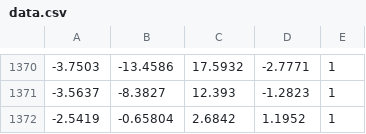
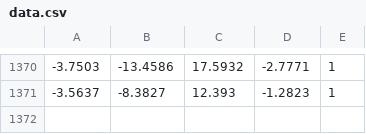
Before and after one commit to Exr0nProjects/peregrine-convert, a CSV file: data.csv, drawn as a sheet; only a part is shown, gaps mark what is left out; the diff names each change by its address in the sheet, - before the commit and + after, or states it on an @@ line.

```diff
--- a/data.csv
+++ b/data.csv
-row 1372: -2.5419 | -0.65804 | 2.6842 | 1.1952 | 1
```
Also changed, not shown: 5 other files.
